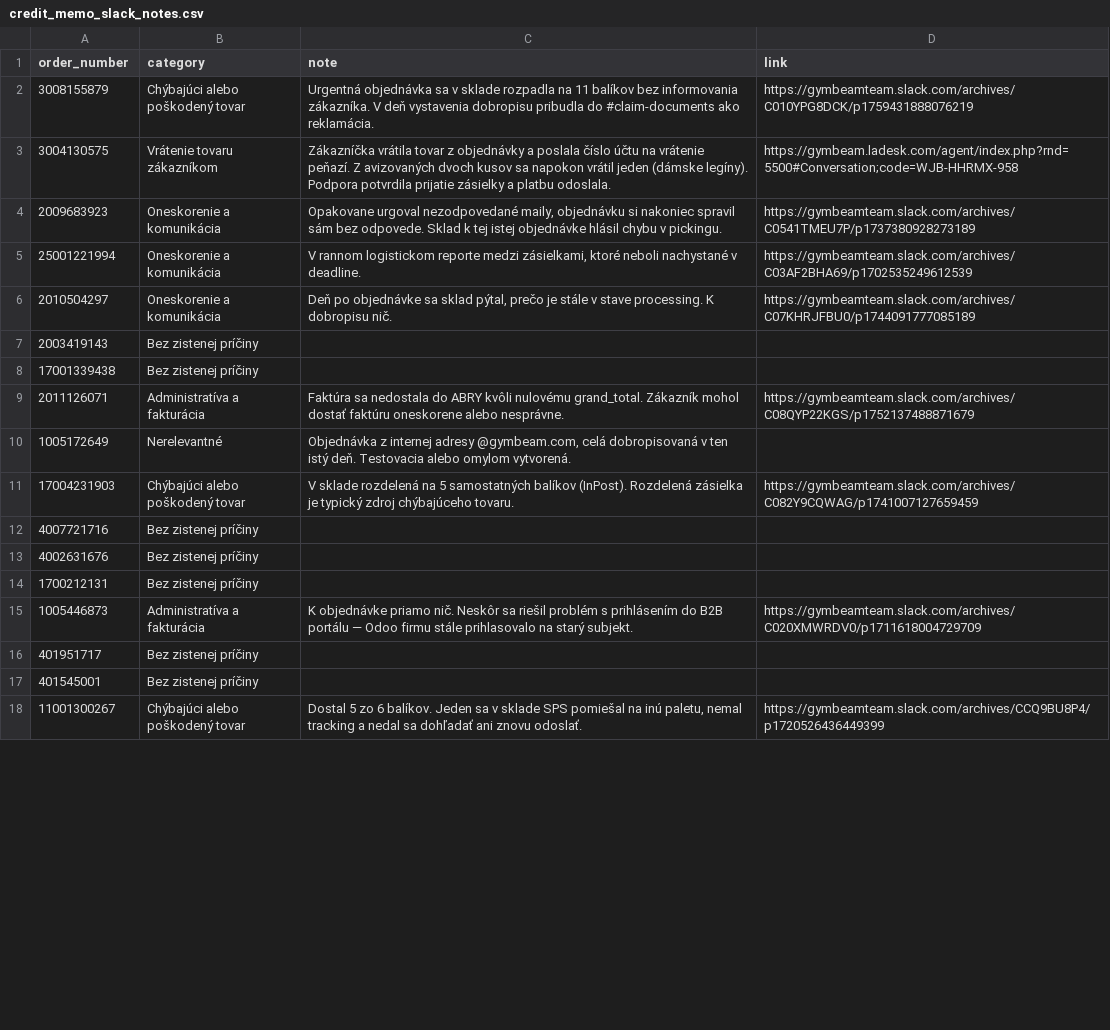
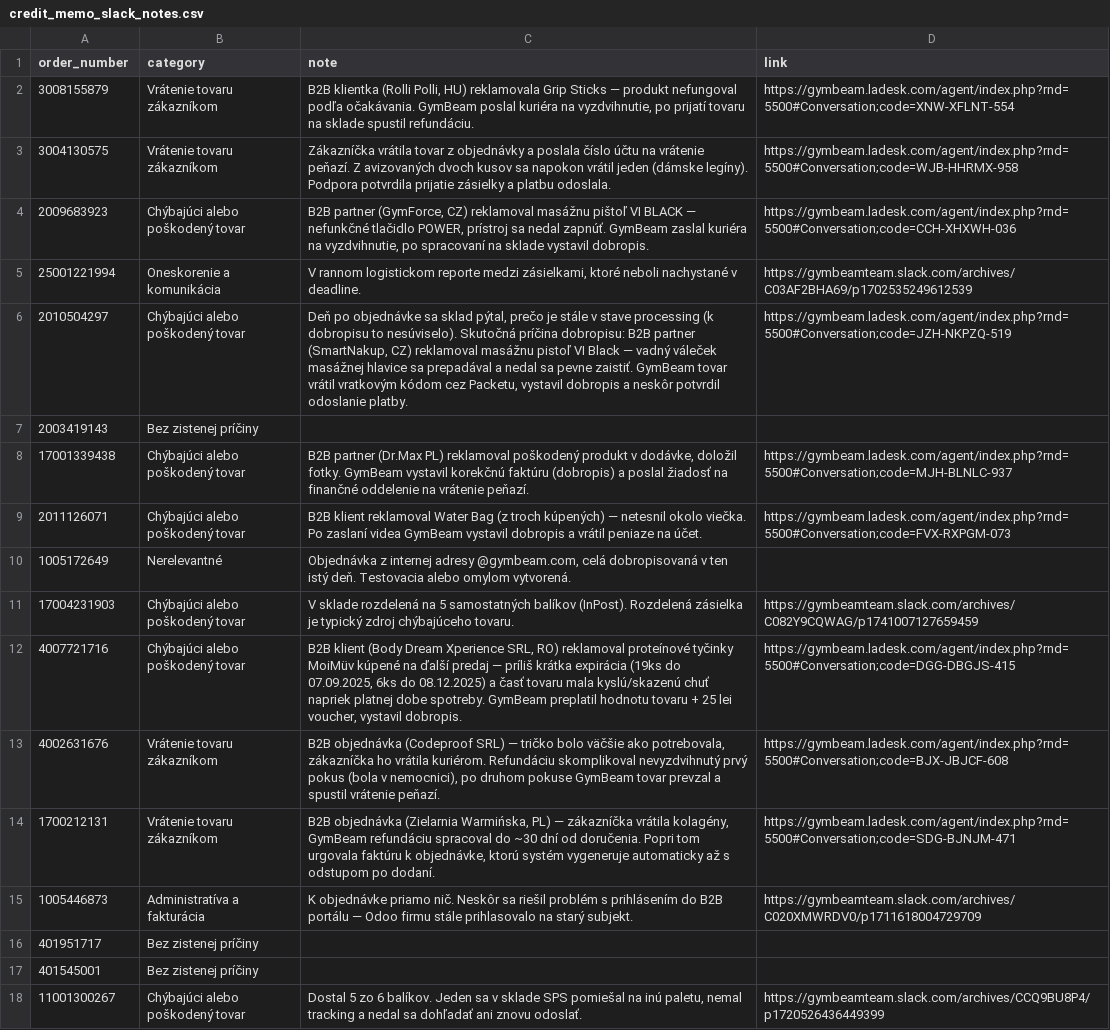
Before and after one commit to martinmurar/KPI_Explor_Data_Analysis, a CSV file: data/credit_memo_slack_notes.csv, drawn as a sheet; only a part is shown; the diff covers the shown part only.

```diff
--- a/data/credit_memo_slack_notes.csv
+++ b/data/credit_memo_slack_notes.csv
@@ -1,15 +1,15 @@
 order_number,category,note,link
-3008155879,Chýbajúci alebo poškodený tovar,Urgentná objednávka sa v sklade rozpadla na 11 balíkov bez informovania zákazníka. V deň vystavenia dobropisu pribudla do #claim-documents ako reklamácia.,https://gymbeamteam.slack.com/archives/C010YPG8DCK/p1759431888076219
+3008155879,Vrátenie tovaru zákazníkom,"B2B klientka (Rolli Polli, HU) reklamovala Grip Sticks — produkt nefungoval podľa očakávania. GymBeam poslal kuriéra na vyzdvihnutie, po prijatí tovaru na sklade spustil refundáciu.",https://gymbeam.ladesk.com/agent/index.php?rnd=5500#Conversation;code=XNW-XFLNT-554
 3004130575,Vrátenie tovaru zákazníkom,Zákazníčka vrátila tovar z objednávky a poslala číslo účtu na vrátenie peňazí. Z avizovaných dvoch kusov sa napokon vrátil jeden (dámske legíny). Podpora potvrdila prijatie zásielky a platbu odoslala.,https://gymbeam.ladesk.com/agent/index.php?rnd=5500#Conversation;code=WJB-HHRMX-958
-2009683923,Oneskorenie a komunikácia,"Opakovane urgoval nezodpovedané maily, objednávku si nakoniec spravil sám bez odpovede. Sklad k tej istej objednávke hlásil chybu v pickingu.",https://gymbeamteam.slack.com/archives/C0541TMEU7P/p1737380928273189
+2009683923,Chýbajúci alebo poškodený tovar,"B2B partner (GymForce, CZ) reklamoval masážnu pištoľ VI BLACK — nefunkčné tlačidlo POWER, prístroj sa nedal zapnúť. GymBeam zaslal kuriéra na vyzdvihnutie, po spracovaní na sklade vystavil dobropis.",https://gymbeam.ladesk.com/agent/index.php?rnd=5500#Conversation;code=CCH-XHXWH-036
 25001221994,Oneskorenie a komunikácia,"V rannom logistickom reporte medzi zásielkami, ktoré neboli nachystané v deadline.",https://gymbeamteam.slack.com/archives/C03AF2BHA69/p1702535249612539
-2010504297,Oneskorenie a komunikácia,"Deň po objednávke sa sklad pýtal, prečo je stále v stave processing. K dobropisu nič.",https://gymbeamteam.slack.com/archives/C07KHRJFBU0/p1744091777085189
+2010504297,Chýbajúci alebo poškodený tovar,"Deň po objednávke sa sklad pýtal, prečo je stále v stave processing (k dobropisu to nesúviselo). Skutočná príčina dobropisu: B2B partner (SmartNakup, CZ) reklamoval masážnu pistoľ VI Black — vadný váleček masážnej hlavice sa prepadával a nedal sa pevne zaistiť. GymBeam tovar vrátil vratkovým kódom cez Packetu, vystavil dobropis a neskôr potvrdil odoslanie platby.",https://gymbeam.ladesk.com/agent/index.php?rnd=5500#Conversation;code=JZH-NKPZQ-519
 2003419143,Bez zistenej príčiny,,
-17001339438,Bez zistenej príčiny,,
-2011126071,Administratíva a fakturácia,Faktúra sa nedostala do ABRY kvôli nulovému grand_total. Zákazník mohol dostať faktúru oneskorene alebo nesprávne.,https://gymbeamteam.slack.com/archives/C08QYP22KGS/p1752137488871679
+17001339438,Chýbajúci alebo poškodený tovar,"B2B partner (Dr.Max PL) reklamoval poškodený produkt v dodávke, doložil fotky. GymBeam vystavil korekčnú faktúru (dobropis) a poslal žiadosť na finančné oddelenie na vrátenie peňazí.",https://gymbeam.ladesk.com/agent/index.php?rnd=5500#Conversation;code=MJH-BLNLC-937
+2011126071,Chýbajúci alebo poškodený tovar,"B2B klient reklamoval Water Bag (z troch kúpených) — netesnil okolo viečka. Po zaslaní videa GymBeam vystavil dobropis a vrátil peniaze na účet.",https://gymbeam.ladesk.com/agent/index.php?rnd=5500#Conversation;code=FVX-RXPGM-073
 1005172649,Nerelevantné,"Objednávka z internej adresy @gymbeam.com, celá dobropisovaná v ten istý deň. Testovacia alebo omylom vytvorená.",
 17004231903,Chýbajúci alebo poškodený tovar,V sklade rozdelená na 5 samostatných balíkov (InPost). Rozdelená zásielka je typický zdroj chýbajúceho tovaru.,https://gymbeamteam.slack.com/archives/C082Y9CQWAG/p1741007127659459
-4007721716,Bez zistenej príčiny,,
-4002631676,Bez zistenej príčiny,,
-1700212131,Bez zistenej príčiny,,
+4007721716,Chýbajúci alebo poškodený tovar,"B2B klient (Body Dream Xperience SRL, RO) reklamoval proteínové tyčinky MoiMüv kúpené na ďalší predaj — príliš krátka expirácia (19ks do 07.09.2025, 6ks do 08.12.2025) a časť tovaru mala kyslú/skazenú chuť napriek platnej dobe spotreby. GymBeam preplatil hodnotu tovaru + 25 lei voucher, vystavil dobropis.",https://gymbeam.ladesk.com/agent/index.php?rnd=5500#Conversation;code=DGG-DBGJS-415
+4002631676,Vrátenie tovaru zákazníkom,"B2B objednávka (Codeproof SRL) — tričko bolo väčšie ako potrebovala, zákazníčka ho vrátila kuriérom. Refundáciu skomplikoval nevyzdvihnutý prvý pokus (bola v nemocnici), po druhom pokuse GymBeam tovar prevzal a spustil vrátenie peňazí.",https://gymbeam.ladesk.com/agent/index.php?rnd=5500#Conversation;code=BJX-JBJCF-608
+1700212131,Vrátenie tovaru zákazníkom,"B2B objednávka (Zielarnia Warmińska, PL) — zákazníčka vrátila kolagény, GymBeam refundáciu spracoval do ~30 dní od doručenia. Popri tom urgovala faktúru k objednávke, ktorú systém vygeneruje automaticky až s odstupom po dodaní.",https://gymbeam.ladesk.com/agent/index.php?rnd=5500#Conversation;code=SDG-BJNJM-471
 1005446873,Administratíva a fakturácia,K objednávke priamo nič. Neskôr sa riešil problém s prihlásením do B2B portálu — Odoo firmu stále prihlasovalo na starý subjekt.,https://gymbeamteam.slack.com/archives/C020XMWRDV0/p1711618004729709
```
Also changed, not shown: 19 edited cells elsewhere in this file, 21 other files.
